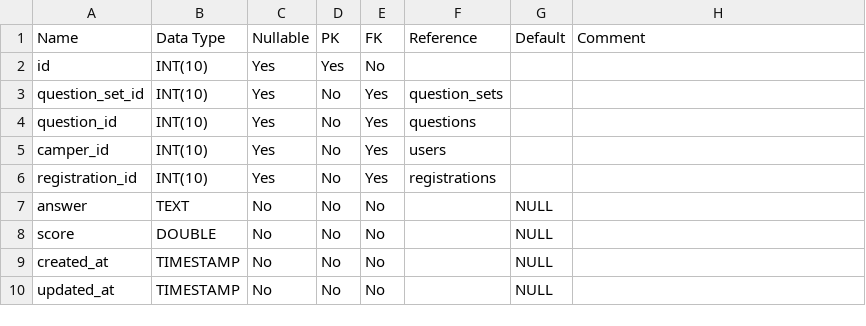
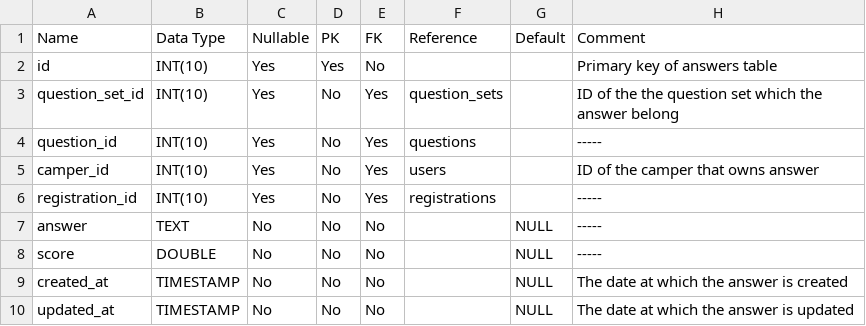
Before and after one commit to PoomSmart/CampPASS, a CSV file: data-dictionary/answers.csv, drawn as a sheet.

```diff
--- a/data-dictionary/answers.csv
+++ b/data-dictionary/answers.csv
@@ -1,10 +1,10 @@
 Name,Data Type,Nullable,PK,FK,Reference,Default,Comment
-id,"INT(10)",Yes,Yes,No,,,
-question_set_id,"INT(10)",Yes,No,Yes,question_sets,,
-question_id,"INT(10)",Yes,No,Yes,questions,,
-camper_id,"INT(10)",Yes,No,Yes,users,,
-registration_id,"INT(10)",Yes,No,Yes,registrations,,
-answer,"TEXT",No,No,No,,NULL,
-score,"DOUBLE",No,No,No,,NULL,
-created_at,"TIMESTAMP",No,No,No,,NULL,
-updated_at,"TIMESTAMP",No,No,No,,NULL,
+id,INT(10),Yes,Yes,No,,,Primary key of answers table
+question_set_id,INT(10),Yes,No,Yes,question_sets,,ID of the the question set which the answer belong
+question_id,INT(10),Yes,No,Yes,questions,,-----
+camper_id,INT(10),Yes,No,Yes,users,,ID of the camper that owns answer
+registration_id,INT(10),Yes,No,Yes,registrations,,-----
+answer,TEXT,No,No,No,,NULL,-----
+score,DOUBLE,No,No,No,,NULL,-----
+created_at,TIMESTAMP,No,No,No,,NULL,The date at which the answer is created
+updated_at,TIMESTAMP,No,No,No,,NULL,The date at which the answer is updated
```
Also changed, not shown: data-dictionary/badge_categories.csv, data-dictionary/badges.csv, 3 other files.
